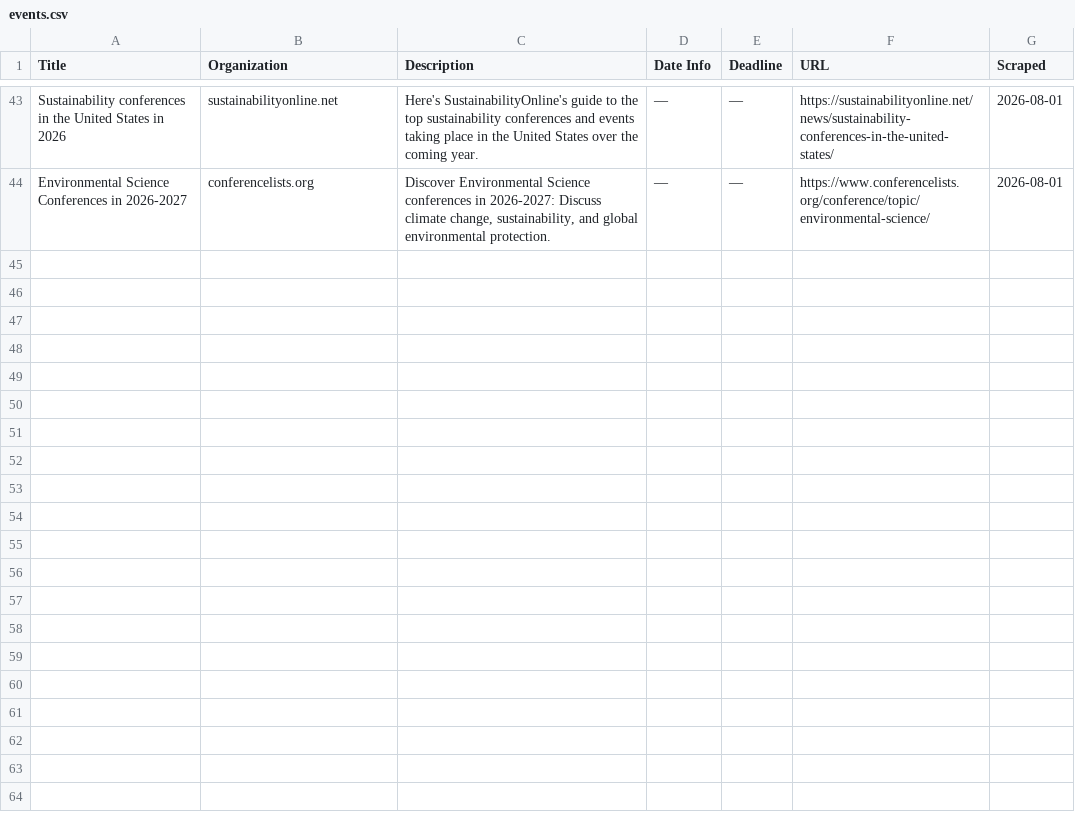
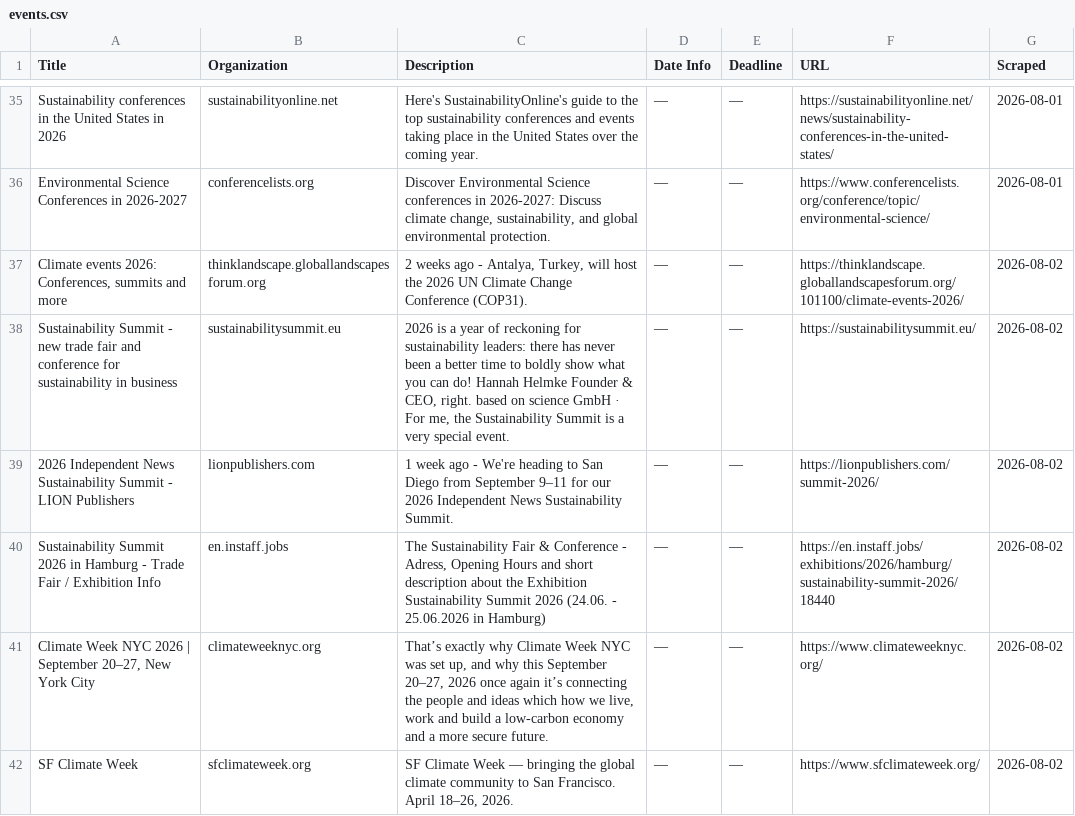
Before and after one commit to columbia-consulting/climate-cardinals-newsletter, a CSV file: weekly_data/events.csv, drawn as a sheet; only a part is shown, gaps mark what is left out; the diff covers the shown part only.

```diff
--- a/weekly_data/events.csv
+++ b/weekly_data/events.csv
@@ -44 +36,7 @@ Sustainability conferences in the United States in 2026,sustainabilityonline.net
 Environmental Science Conferences in 2026-2027,conferencelists.org,"Discover Environmental Science conferences in 2026-2027: Discuss climate change, sustainability, and global environmental protection.",—,—,https://www.conferencelists.org/conference/topic/environmental-science/,2026-08-01
+"Climate events 2026: Conferences, summits and more",thinklandscape.globallandscapesforum.org,"2 weeks ago - Antalya, Turkey, will host the 2026 UN Climate Change Conference (COP31).",—,—,https://thinklandscape.globallandscapesforum.org/101100/climate-events-2026/,2026-08-02
+Sustainability Summit - new trade fair and conference for sustainability in business,sustainabilitysummit.eu,"2026 is a year of reckoning for sustainability leaders: there has never been a better time to boldly show what you can do! Hannah Helmke Founder & CEO, right. based on science GmbH · For me, the Sustainability Summit is a very special event.",—,—,https://sustainabilitysummit.eu/,2026-08-02
+2026 Independent News Sustainability Summit - LION Publishers,lionpublishers.com,1 week ago - We're heading to San Diego from September 9–11 for our 2026 Independent News Sustainability Summit.,—,—,https://lionpublishers.com/summit-2026/,2026-08-02
+Sustainability Summit 2026 in Hamburg - Trade Fair / Exhibition Info,en.instaff.jobs,"The Sustainability Fair & Conference - Adress, Opening Hours and short description about the Exhibition Sustainability Summit 2026 (24.06. - 25.06.2026 in Hamburg)",—,—,https://en.instaff.jobs/exhibitions/2026/hamburg/sustainability-summit-2026/18440,2026-08-02
+"Climate Week NYC 2026 | September 20–27, New York City",climateweeknyc.org,"That’s exactly why Climate Week NYC was set up, and why this September 20–27, 2026 once again it’s connecting the people and ideas which how we live, work and build a low-carbon economy and a more secure future.",—,—,https://www.climateweeknyc.org/,2026-08-02
+SF Climate Week,sfclimateweek.org,"SF Climate Week — bringing the global climate community to San Francisco. April 18–26, 2026.",—,—,https://www.sfclimateweek.org/,2026-08-02
```
Also changed, not shown: 6 added rows and 8 removed rows elsewhere in this file, weekly_data/csr_reports.csv, weekly_data/experts.csv, 2 other files.
